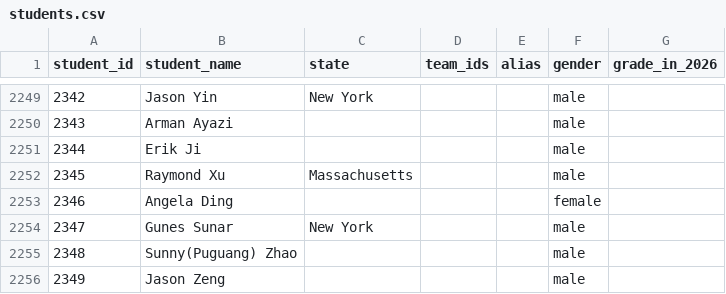
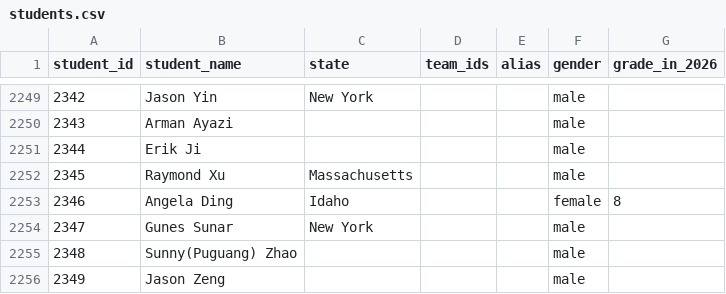
Before and after one commit to x-du/math-competition, a CSV file: database/students/students.csv, drawn as a sheet; only a part is shown, gaps mark what is left out.

Commit message:
Adding Angela Ding's grade and State

```diff
--- a/database/students/students.csv
+++ b/database/students/students.csv
@@ -2252,3 +2252,3 @@ student_id,student_name,state,team_ids,alias,gender,grade_in_2026
 2345,Raymond Xu,Massachusetts,,,male,
-2346,Angela Ding,,,,female,
+2346,Angela Ding,Idaho,,,female,8
 2347,Gunes Sunar,New York,,,male,
```
Also changed, not shown: 2 other files.
